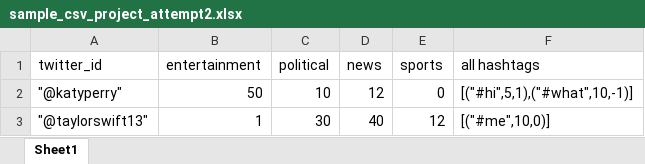
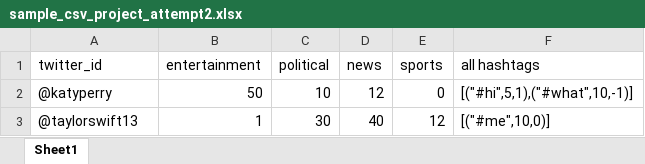
Before and after one commit to abigailshchur/Celebrity-Twitter-Analysis, an Excel workbook: sample_csv_project_attempt2.xlsx, sheet Sheet1, drawn as a sheet; values as stored, in another font and other column widths than the file's, no borders; the diff names each change by its address in the sheet, - before the commit and + after, or states it on an @@ line.

Commit message:
bars with sample data

```diff
--- a/sample_csv_project_attempt2.xlsx (sheet Sheet1)
+++ b/sample_csv_project_attempt2.xlsx (sheet Sheet1)
-A2 (twitter_id): "@katyperry"
+A2 (twitter_id): @katyperry
-A3 (twitter_id): "@taylorswift13"
+A3 (twitter_id): @taylorswift13
```
Also changed, not shown: 2 other files.
